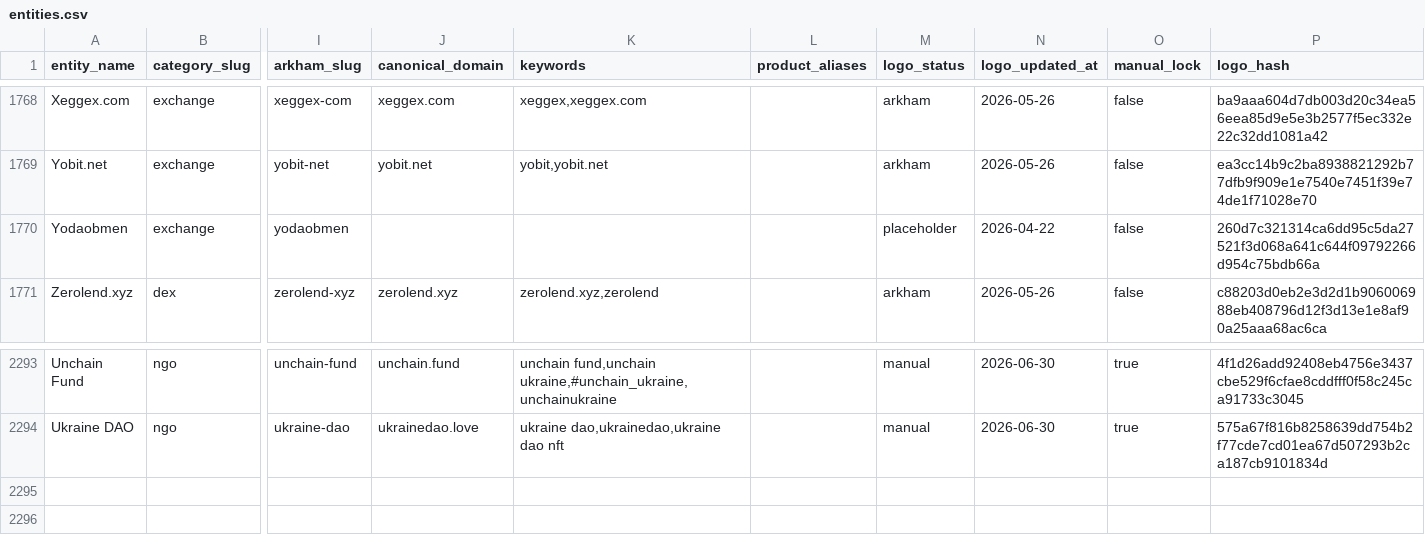
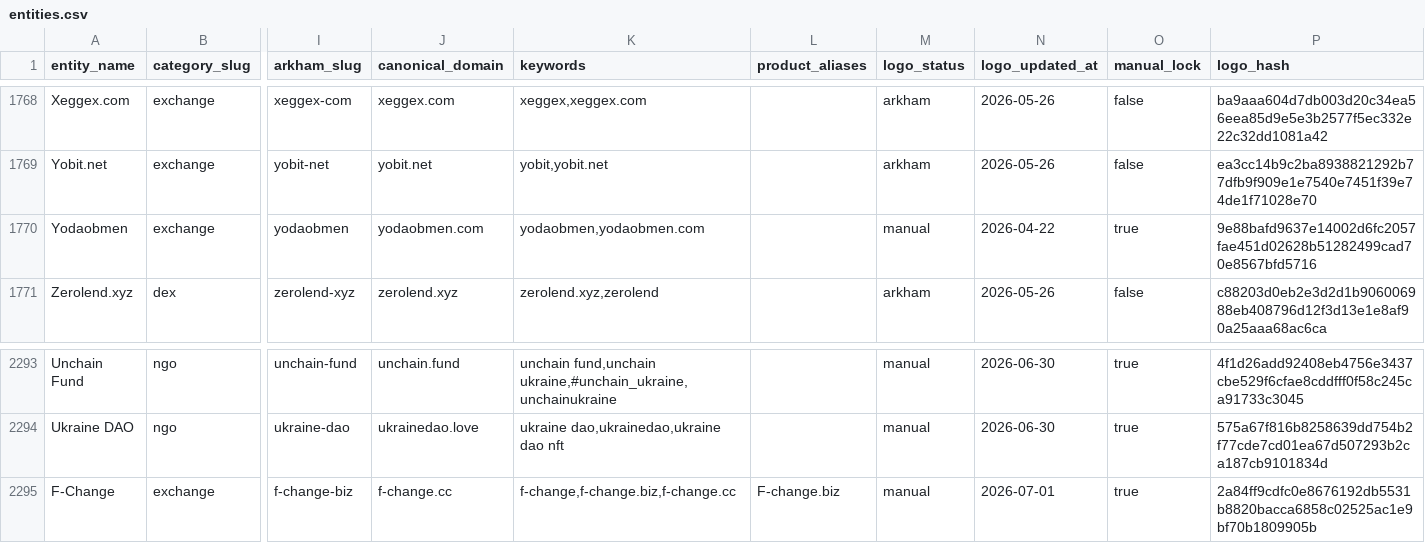
Before and after one commit to maslovsa/kyt-entity-registry, a CSV file: entities.csv, drawn as a sheet; only a part is shown, gaps mark what is left out; rows hold the shown columns only; the diff names each change by its address in the sheet, - before the commit and + after, or states it on an @@ line.

```diff
--- a/entities.csv
+++ b/entities.csv
-J1770 (canonical_domain): (empty)
+J1770 (canonical_domain): yodaobmen.com
-K1770 (keywords): (empty)
+K1770 (keywords): yodaobmen,yodaobmen.com
-M1770 (logo_status): placeholder
+M1770 (logo_status): manual
-O1770 (manual_lock): false
+O1770 (manual_lock): true
-P1770 (logo_hash): 260d7c321314ca6dd95c5da27521f3d068a641c644f09792266d954c75bdb66a
+P1770 (logo_hash): 9e88bafd9637e14002d6fc2057fae451d02628b51282499cad70e8567bfd5716
+row 2295: F-Change | exchange | f-change-biz | f-change.cc | f-change,f-change.biz,f-change.cc | F-change.biz | manual | 2026-07-01 | true | 2a84ff9cdfc0e8676192db5531b8820bacca6858c02525ac1e9bf70b1809905b
```
Also changed, not shown: 3 other files.
